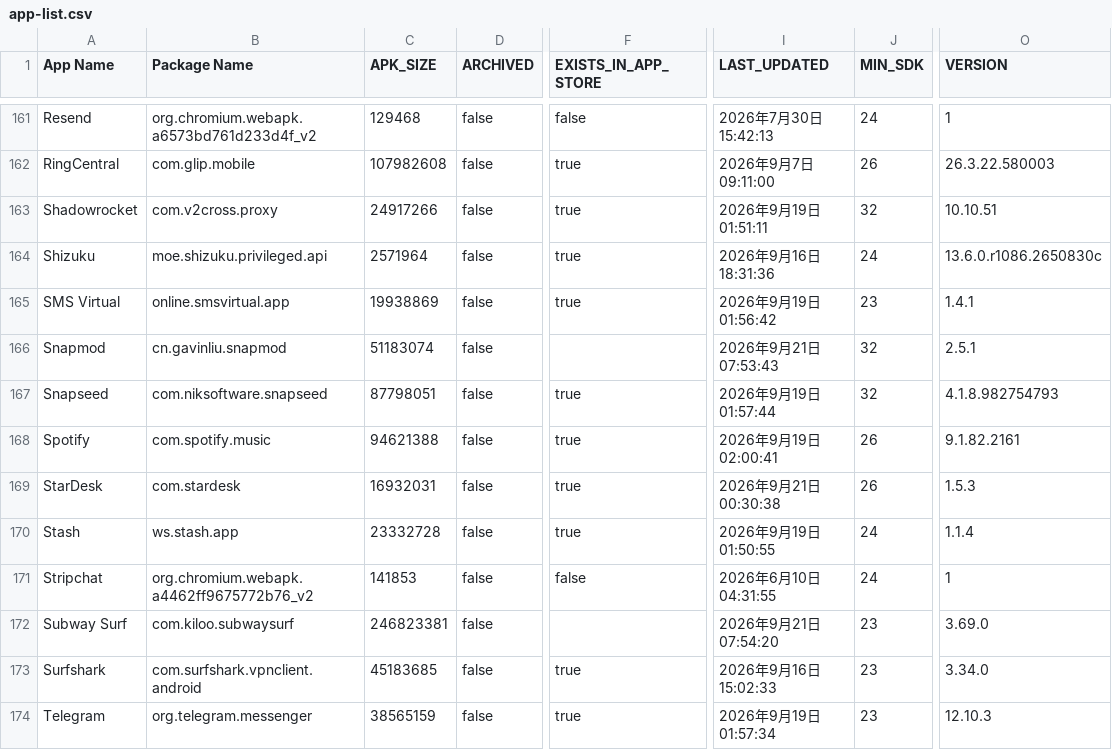
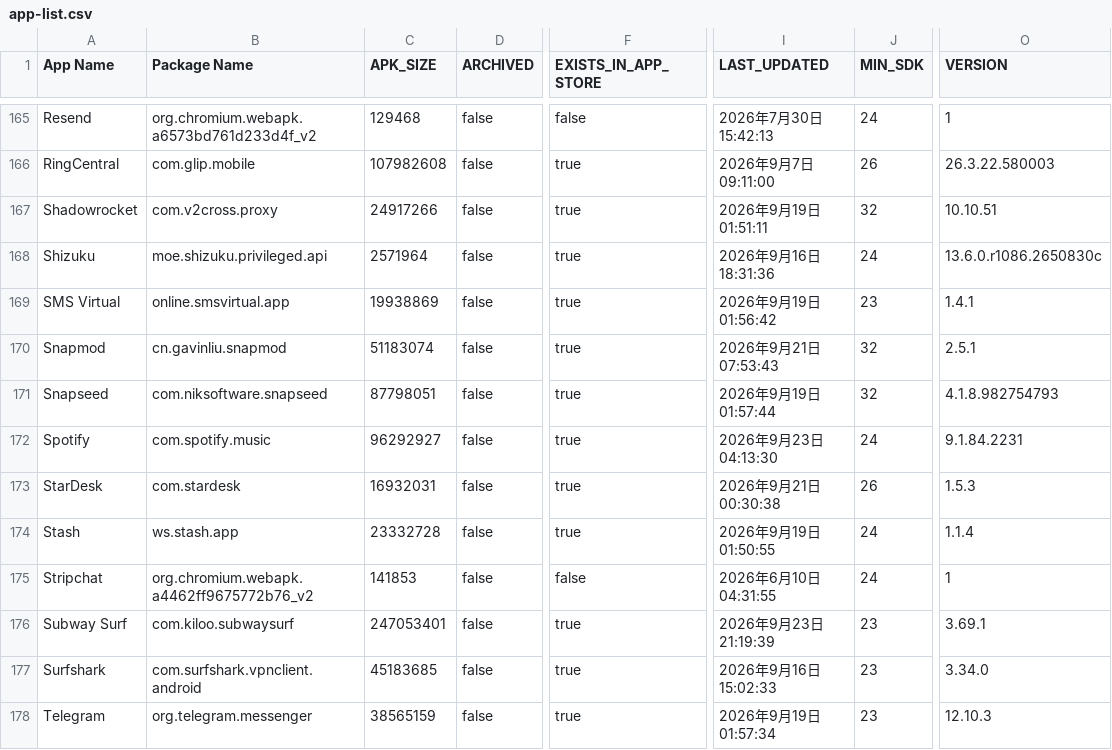
Before and after one commit to liuxiaotao86/ClashMetaForAndroid, a CSV file: app-list.csv, drawn as a sheet; only a part is shown, gaps mark what is left out; addresses are those after the commit; the diff covers the shown part only; the diff names each change by its address in the sheet, - before the commit and + after, or states it on an @@ line.

Commit message:
Add files via upload

```diff
--- a/app-list.csv
+++ b/app-list.csv
-F170 (EXISTS_IN_APP_STORE): (empty)
+F170 (EXISTS_IN_APP_STORE): true
-C172 (APK_SIZE): 94621388
+C172 (APK_SIZE): 96292927
-I172 (LAST_UPDATED): 2026年9月19日 02:00:41
+I172 (LAST_UPDATED): 2026年9月23日 04:13:30
-J172 (MIN_SDK): 26
+J172 (MIN_SDK): 24
-O172 (VERSION): 9.1.82.2161
+O172 (VERSION): 9.1.84.2231
-C176 (APK_SIZE): 246823381
+C176 (APK_SIZE): 247053401
-F176 (EXISTS_IN_APP_STORE): (empty)
+F176 (EXISTS_IN_APP_STORE): true
-I176 (LAST_UPDATED): 2026年9月21日 07:54:20
+I176 (LAST_UPDATED): 2026年9月23日 21:19:39
-O176 (VERSION): 3.69.0
+O176 (VERSION): 3.69.1
```
Also changed, not shown: 5 added rows and 104 edited cells elsewhere in this file.
